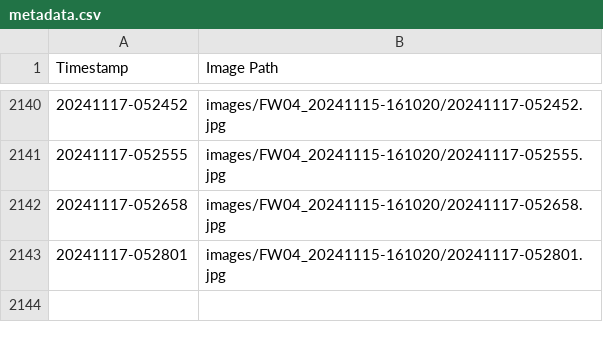
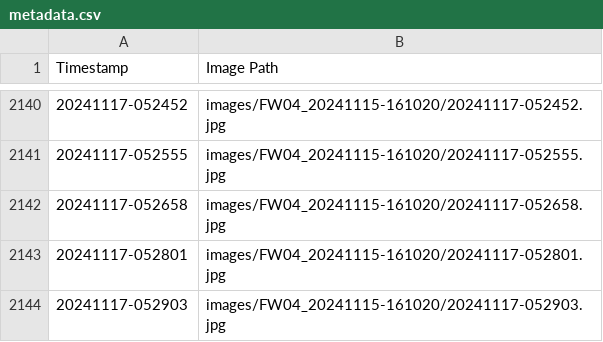
Before and after one commit to fionnf/images_FW03, a CSV file: images/FW04_20241115-161020/metadata.csv, drawn as a sheet; only a part is shown, gaps mark what is left out.

Commit message:
Add image and metadata for 20241117-052903

```diff
--- a/images/FW04_20241115-161020/metadata.csv
+++ b/images/FW04_20241115-161020/metadata.csv
@@ -2143 +2143,2 @@ Timestamp,Image Path
 20241117-052801,images/FW04_20241115-161020/20241117-052801.jpg
+20241117-052903,images/FW04_20241115-161020/20241117-052903.jpg
```
Also changed, not shown: 1 other file.
